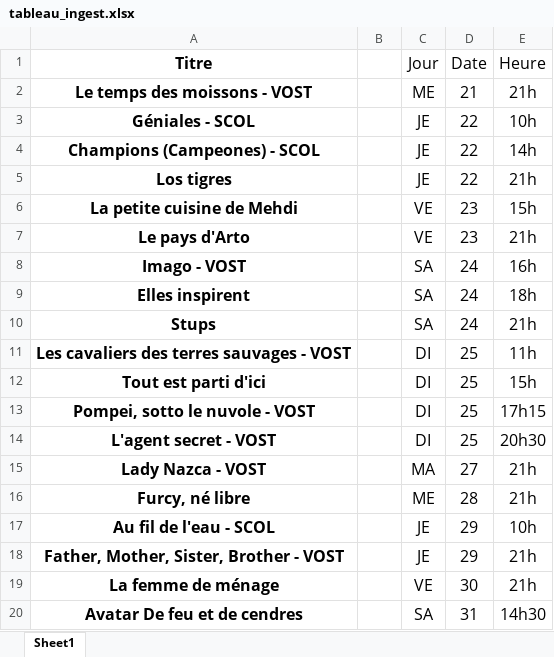
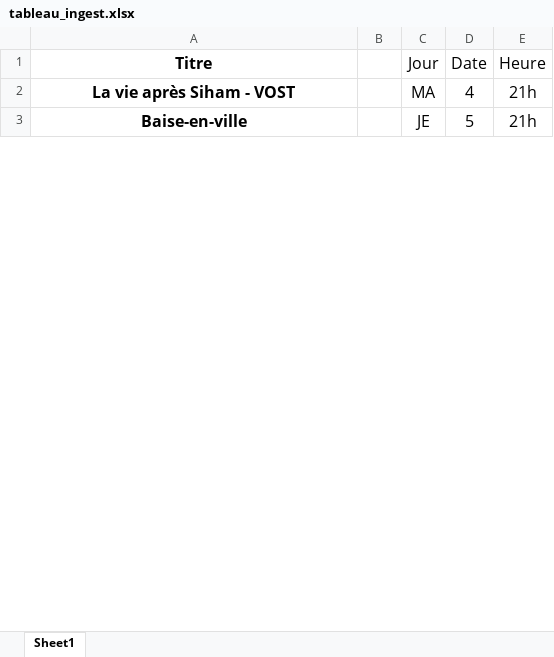
Before and after one commit to Cinecarbonne/site, an Excel workbook: Programme.json_builder/work/tableau_ingest.xlsx, sheet Sheet1, drawn as a sheet; only a part is shown; values as stored, in another font and other column widths than the file's, no borders; removed rows and columns are numbered as before the commit, all else as after; the diff covers the shown part only; the diff names each change by its address in the sheet, - before the commit and + after, or states it on an @@ line.

```diff
--- a/Programme.json_builder/work/tableau_ingest.xlsx (sheet Sheet1)
+++ b/Programme.json_builder/work/tableau_ingest.xlsx (sheet Sheet1)
-row 2: Le temps des moissons - VOST |  | ME | 21 | 21h
-row 3: Géniales - SCOL |  | JE | 22 | 10h
-row 4: Champions (Campeones) - SCOL |  | JE | 22 | 14h
-row 5: Los tigres |  | JE | 22 | 21h
-row 6: La petite cuisine de Mehdi |  | VE | 23 | 15h
-row 7: Le pays d'Arto |  | VE | 23 | 21h
-row 8: Imago - VOST |  | SA | 24 | 16h
-row 9: Elles inspirent |  | SA | 24 | 18h
-row 10: Stups |  | SA | 24 | 21h
-row 11: Les cavaliers des terres sauvages - VOST |  | DI | 25 | 11h
-row 12: Tout est parti d'ici |  | DI | 25 | 15h
-row 13: Pompei, sotto le nuvole - VOST |  | DI | 25 | 17h15
-row 14: L'agent secret - VOST |  | DI | 25 | 20h30
-A2 (Titre): Lady Nazca - VOST
+A2 (Titre): La vie après Siham - VOST
-D2 (Date): 27
+D2 (Date): 4
-row 16: Furcy, né libre |  | ME | 28 | 21h
-row 17: Au fil de l'eau - SCOL |  | JE | 29 | 10h
-A3 (Titre): Father, Mother, Sister, Brother - VOST
+A3 (Titre): Baise-en-ville
-D3 (Date): 29
+D3 (Date): 5
-row 19: La femme de ménage |  | VE | 30 | 21h
-row 20: Avatar De feu et de cendres |  | SA | 31 | 14h30
```
Also changed, not shown: 24 added rows, 4 removed rows and 3 edited cells elsewhere in this sheet, Programme.json_builder/input/source.xlsx, Programme.json_builder/work/enriched.xlsx, 15 other files.
